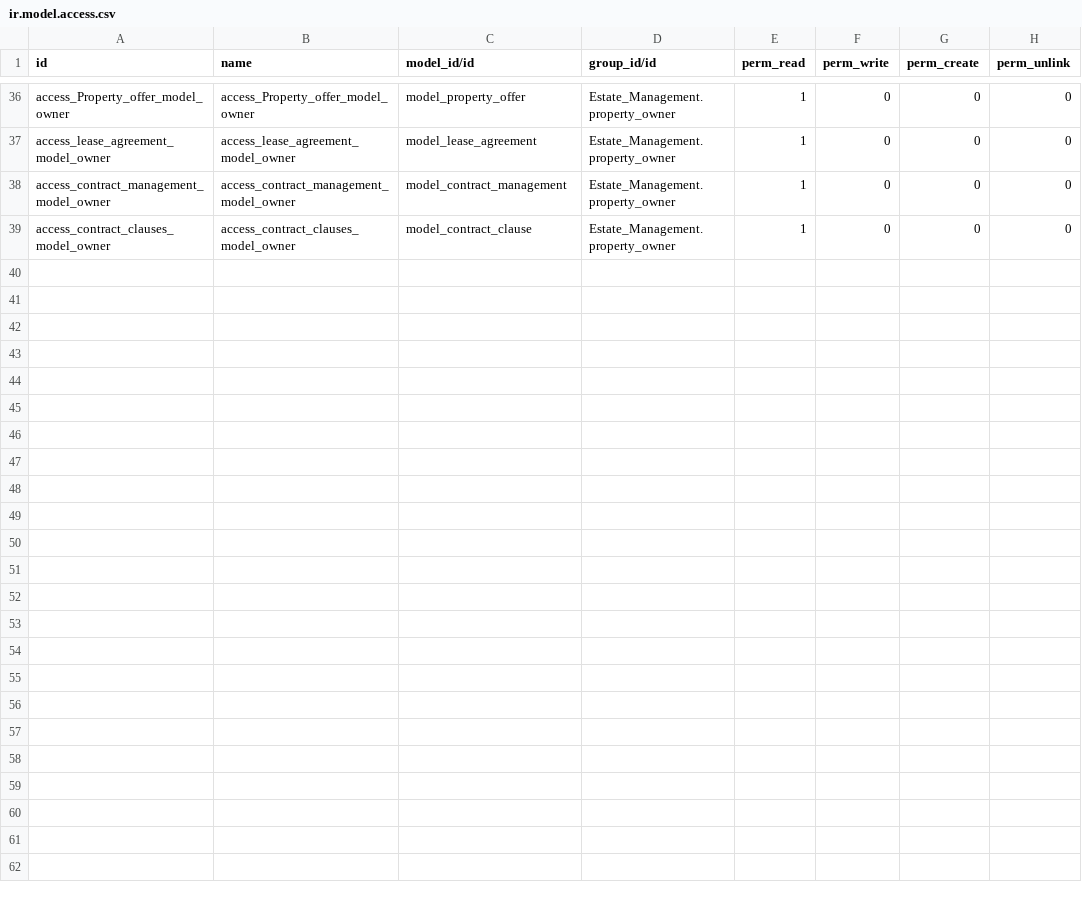
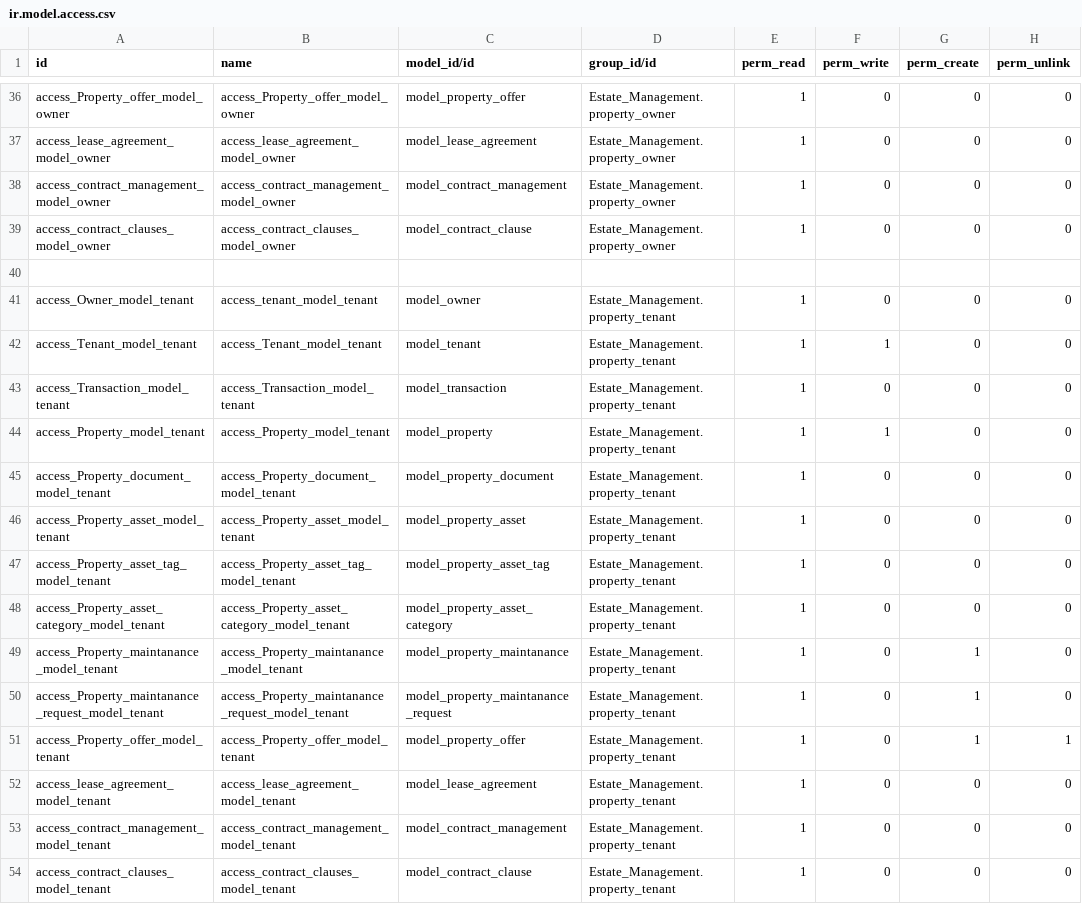
Before and after one commit to Abdelrahman-Hanafy/Estate-Management, a CSV file: security/ir.model.access.csv, drawn as a sheet; only a part is shown, gaps mark what is left out.

Commit message:
Add: security roles for tenant

```diff
--- a/security/ir.model.access.csv
+++ b/security/ir.model.access.csv
@@ -39 +39,16 @@ access_contract_management_model_owner,access_contract_management_model_owner,mo
 access_contract_clauses_model_owner,access_contract_clauses_model_owner,model_contract_clause,Estate_Management.property_owner,1,0,0,0
+
+access_Owner_model_tenant,access_tenant_model_tenant,model_owner,Estate_Management.property_tenant,1,0,0,0
+access_Tenant_model_tenant,access_Tenant_model_tenant,model_tenant,Estate_Management.property_tenant,1,1,0,0
+access_Transaction_model_tenant,access_Transaction_model_tenant,model_transaction,Estate_Management.property_tenant,1,0,0,0
+access_Property_model_tenant,access_Property_model_tenant,model_property,Estate_Management.property_tenant,1,1,0,0
+access_Property_document_model_tenant,access_Property_document_model_tenant,model_property_document,Estate_Management.property_tenant,1,0,0,0
+access_Property_asset_model_tenant,access_Property_asset_model_tenant,model_property_asset,Estate_Management.property_tenant,1,0,0,0
+access_Property_asset_tag_model_tenant,access_Property_asset_tag_model_tenant,model_property_asset_tag,Estate_Management.property_tenant,1,0,0,0
+access_Property_asset_category_model_tenant,access_Property_asset_category_model_tenant,model_property_asset_category,Estate_Management.property_tenant,1,0,0,0
+access_Property_maintanance_model_tenant,access_Property_maintanance_model_tenant,model_property_maintanance,Estate_Management.property_tenant,1,0,1,0
+access_Property_maintanance_request_model_tenant,access_Property_maintanance_request_model_tenant,model_property_maintanance_request,Estate_Management.property_tenant,1,0,1,0
+access_Property_offer_model_tenant,access_Property_offer_model_tenant,model_property_offer,Estate_Management.property_tenant,1,0,1,1
+access_lease_agreement_model_tenant,access_lease_agreement_model_tenant,model_lease_agreement,Estate_Management.property_tenant,1,0,0,0
+access_contract_management_model_tenant,access_contract_management_model_tenant,model_contract_management,Estate_Management.property_tenant,1,0,0,0
+access_contract_clauses_model_tenant,access_contract_clauses_model_tenant,model_contract_clause,Estate_Management.property_tenant,1,0,0,0
```
Also changed, not shown: 4 other files.
